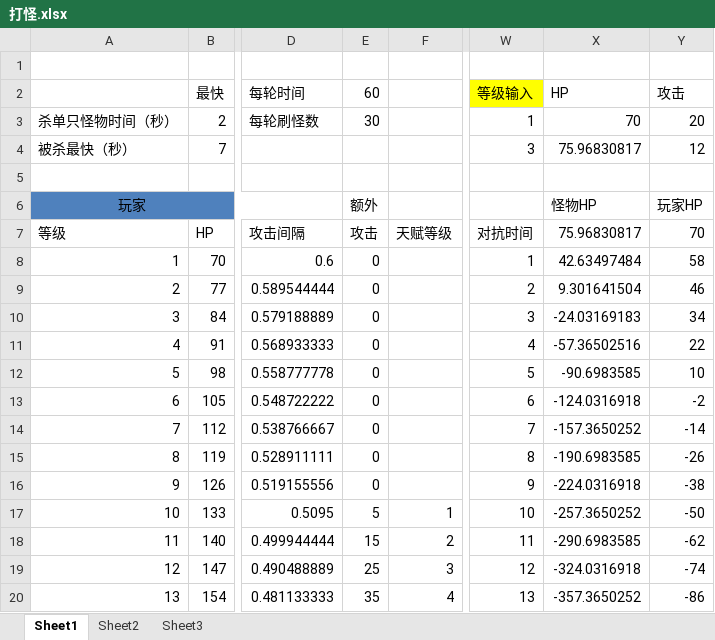
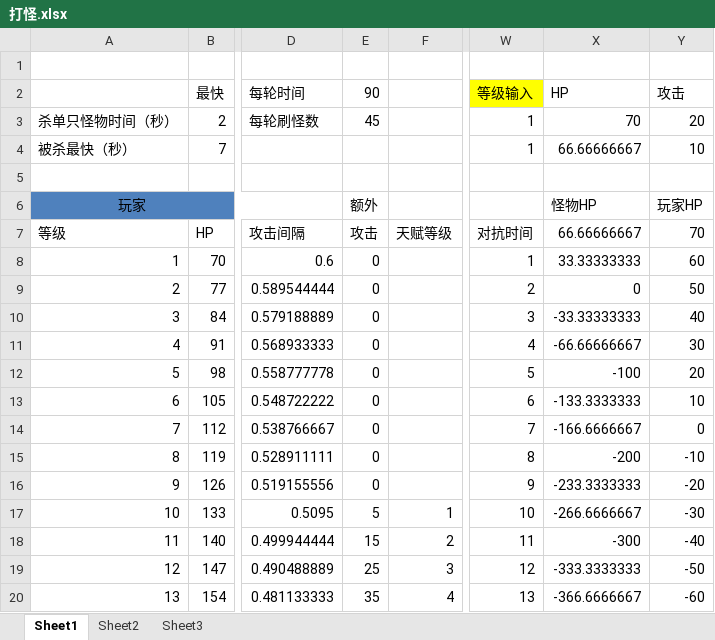
Before and after one commit to devilwalk/survive, an Excel workbook: 打怪.xlsx, sheet Sheet1, drawn as a sheet; only a part is shown, gaps mark what is left out; values as stored, in another font and other column widths than the file's, no borders; charts and pictures not drawn; the diff covers the shown part only; the diff names each change by its address in the sheet, - before the commit and + after, or states it on an @@ line.

```diff
--- a/打怪.xlsx (sheet Sheet1)
+++ b/打怪.xlsx (sheet Sheet1)
-E2: 60
+E2: 90
-E3: 30
+E3: 45
-W4: 3
+W4: 1
-X4: 75.96830817
+X4: 66.66666667
-Y4: 12
+Y4: 10
-X7: 75.96830817
+X7: 66.66666667
-X8: 42.63497484
+X8: 33.33333333
-Y8: 58
+Y8: 60
-X9: 9.301641504
+X9: 0
-Y9: 46
+Y9: 50
-X10: -24.03169183
+X10: -33.33333333
-Y10: 34
+Y10: 40
-X11: -57.36502516
+X11: -66.66666667
-Y11: 22
+Y11: 30
-X12: -90.6983585
+X12: -100
-Y12: 10
+Y12: 20
-X13: -124.0316918
+X13: -133.3333333
-Y13: -2
+Y13: 10
-X14: -157.3650252
+X14: -166.6666667
-Y14: -14
+Y14: 0
-X15: -190.6983585
+X15: -200
-Y15: -26
+Y15: -10
-X16: -224.0316918
+X16: -233.3333333
-Y16: -38
+Y16: -20
-X17: -257.3650252
+X17: -266.6666667
-Y17: -50
+Y17: -30
-X18: -290.6983585
+X18: -300
-Y18: -62
+Y18: -40
-X19: -324.0316918
+X19: -333.3333333
-Y19: -74
+Y19: -50
-X20: -357.3650252
+X20: -366.6666667
-Y20: -86
+Y20: -60
```
Also changed, not shown: 174 edited cells elsewhere in this sheet, sheet Sheet2, charts or pictures.
